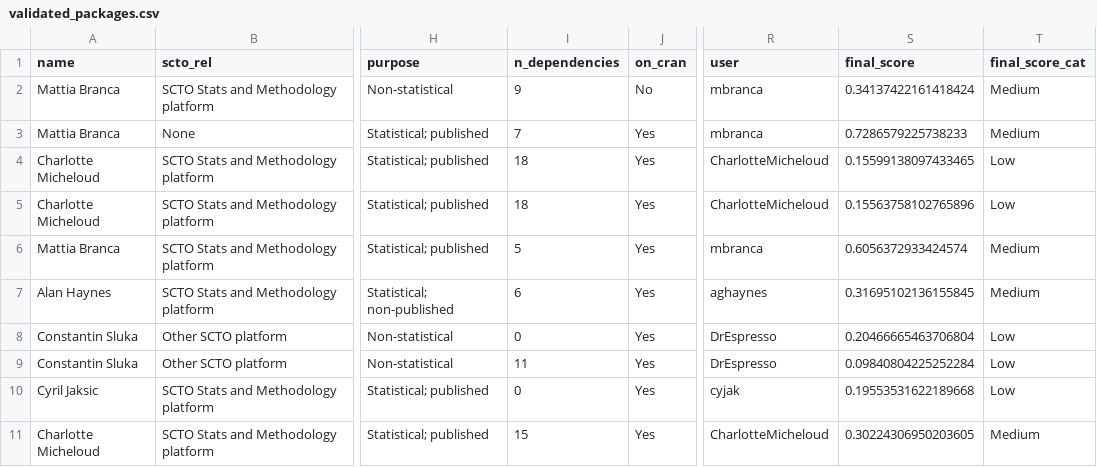
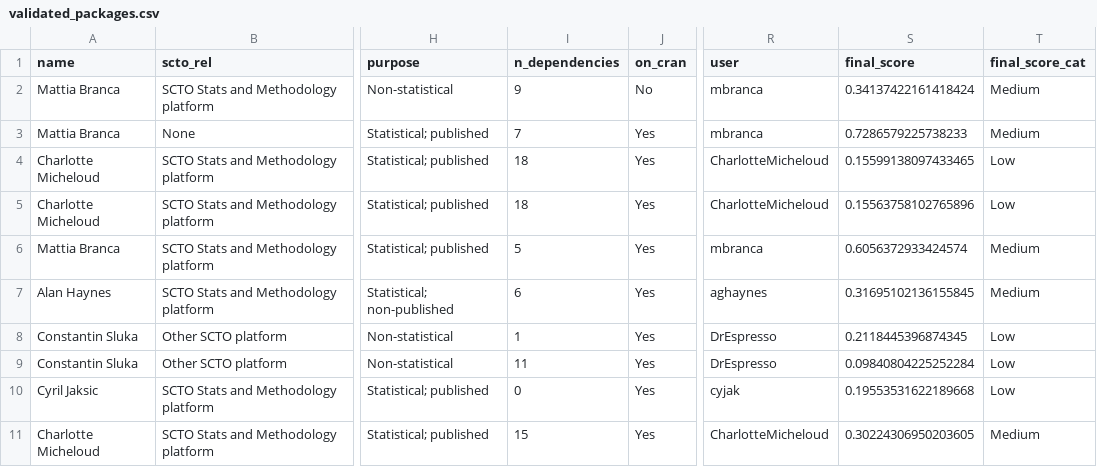
Before and after one commit to SwissClinicalTrialOrganisation/validation_platform, a CSV file: tables/validated_packages.csv, drawn as a sheet; only a part is shown, gaps mark what is left out; the diff names each change by its address in the sheet, - before the commit and + after, or states it on an @@ line.

Commit message:
add new packages

```diff
--- a/tables/validated_packages.csv
+++ b/tables/validated_packages.csv
-I8 (n_dependencies): 0
+I8 (n_dependencies): 1
-S8 (final_score): 0.20466665463706804
+S8 (final_score): 0.2118445396874345
```
